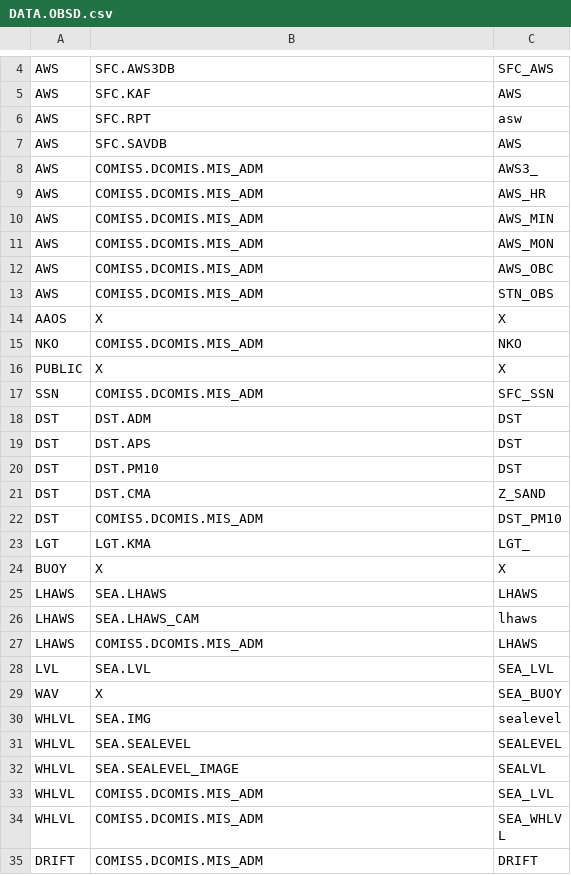
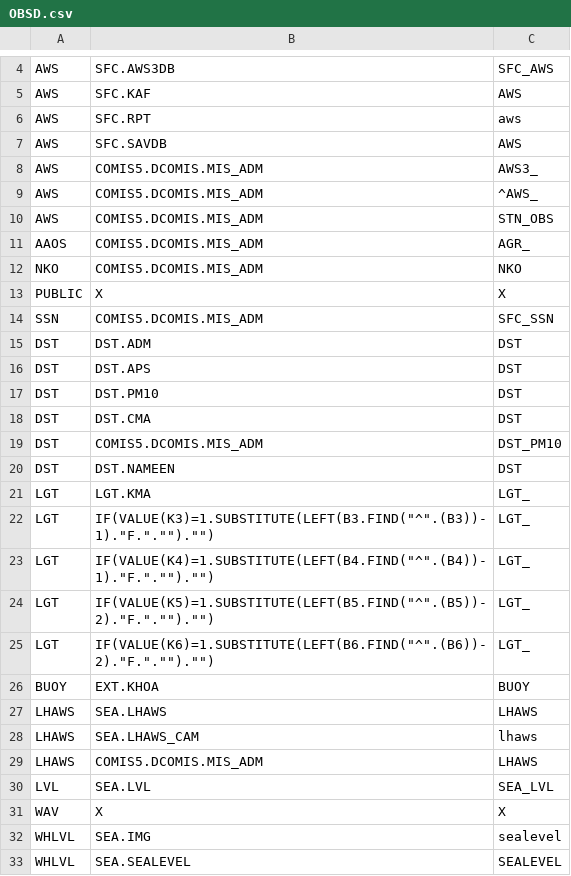
Before and after one commit to SeryLee/meatdata-analyze-program, a CSV file: src/main/resources/CSVFolder/OBSD.csv (was src/main/resources/CSVFolder/DATA.OBSD.csv), drawn as a sheet; only a part is shown, gaps mark what is left out; the shorter side is filled out with more unchanged rows; the diff covers the shown part only.

```diff
--- a/src/main/resources/CSVFolder/DATA.OBSD.csv
+++ b/src/main/resources/CSVFolder/OBSD.csv
@@ -5,11 +5,8 @@ AWS,SFC.AWS3DB,SFC_AWS
 AWS,SFC.KAF,AWS
-AWS,SFC.RPT,asw
+AWS,SFC.RPT,aws
 AWS,SFC.SAVDB,AWS
 AWS,COMIS5.DCOMIS.MIS_ADM,AWS3_
-AWS,COMIS5.DCOMIS.MIS_ADM,AWS_HR
-AWS,COMIS5.DCOMIS.MIS_ADM,AWS_MIN
-AWS,COMIS5.DCOMIS.MIS_ADM,AWS_MON
-AWS,COMIS5.DCOMIS.MIS_ADM,AWS_OBC
+AWS,COMIS5.DCOMIS.MIS_ADM,^AWS_
 AWS,COMIS5.DCOMIS.MIS_ADM,STN_OBS
-AAOS,X,X
+AAOS,COMIS5.DCOMIS.MIS_ADM,AGR_
 NKO,COMIS5.DCOMIS.MIS_ADM,NKO
@@ -20,6 +17,11 @@ DST,DST.APS,DST
 DST,DST.PM10,DST
-DST,DST.CMA,Z_SAND
+DST,DST.CMA,DST
 DST,COMIS5.DCOMIS.MIS_ADM,DST_PM10
+DST,DST.NAMEEN,DST
 LGT,LGT.KMA,LGT_
-BUOY,X,X
+LGT,"IF(VALUE(K3)=1.SUBSTITUTE(LEFT(B3.FIND(""^"".(B3))-1).""F.""."""")."""")",LGT_
+LGT,"IF(VALUE(K4)=1.SUBSTITUTE(LEFT(B4.FIND(""^"".(B4))-1).""F.""."""")."""")",LGT_
+LGT,"IF(VALUE(K5)=1.SUBSTITUTE(LEFT(B5.FIND(""^"".(B5))-2).""F.""."""")."""")",LGT_
+LGT,"IF(VALUE(K6)=1.SUBSTITUTE(LEFT(B6.FIND(""^"".(B6))-2).""F.""."""")."""")",LGT_
+BUOY,EXT.KHOA,BUOY
 LHAWS,SEA.LHAWS,LHAWS
@@ -28,3 +30,3 @@ LHAWS,COMIS5.DCOMIS.MIS_ADM,LHAWS
 LVL,SEA.LVL,SEA_LVL
-WAV,X,SEA_BUOY
+WAV,X,X
 WHLVL,SEA.IMG,sealevel
```
Also changed, not shown: 1 edited cell elsewhere in this file, src/main/resources/CSVFolder/FCT.csv, src/main/resources/CSVFolder/MODL.csv, 14 other files.
